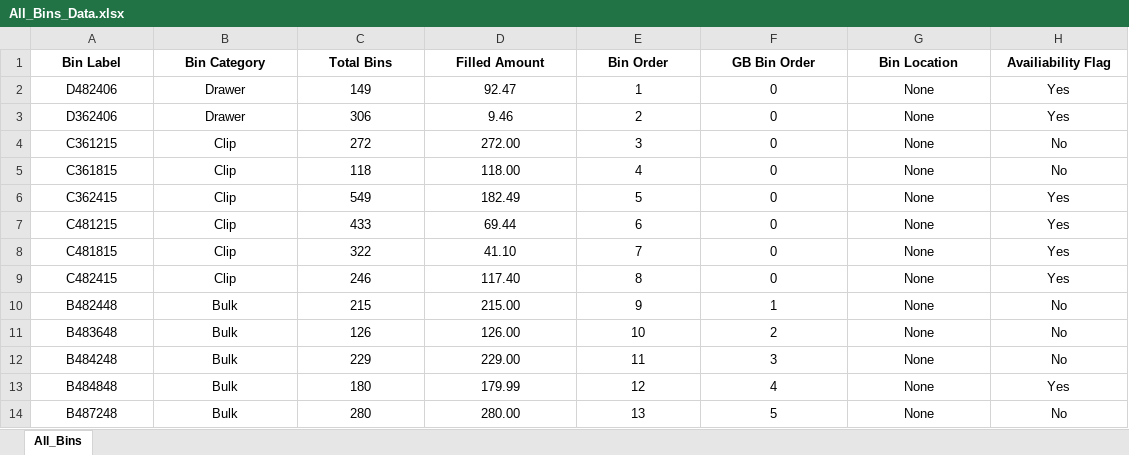
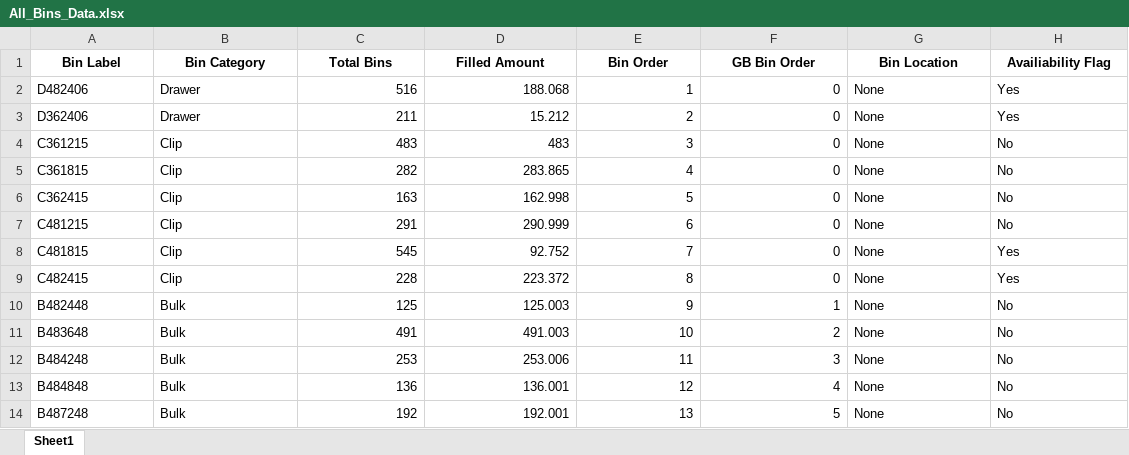
Before and after one commit to ssain2021/StorageRackOptimizationNew, an Excel workbook: Codes/All_Bins_Data.xlsx, sheet Sheet1, drawn as a sheet; only a part is shown; values as stored, in another font and other column widths than the file's, no borders; the diff covers the shown part only; the diff names each change by its address in the sheet, - before the commit and + after, or states it on an @@ line.

```diff
--- a/Codes/All_Bins_Data.xlsx (sheet Sheet1)
+++ b/Codes/All_Bins_Data.xlsx (sheet Sheet1)
-sheet tab: All_Bins
+sheet tab: Sheet1
-A2:B14 alignment: center
+A2:B14 alignment: left
-C2 (Total Bins): 149
+C2 (Total Bins): 516
-C2:F14 alignment: center
+C2:F14 alignment: right
-D2 (Filled Amount): 92.47
+D2 (Filled Amount): 188.068
-G2:H14 alignment: center
+G2:H14 alignment: left
-C3 (Total Bins): 306
+C3 (Total Bins): 211
-D3 (Filled Amount): 9.46
+D3 (Filled Amount): 15.212
-C4 (Total Bins): 272
+C4 (Total Bins): 483
-D4 (Filled Amount): 272.00
+D4 (Filled Amount): 483
-C5 (Total Bins): 118
+C5 (Total Bins): 282
-D5 (Filled Amount): 118.00
+D5 (Filled Amount): 283.865
-C6 (Total Bins): 549
+C6 (Total Bins): 163
-D6 (Filled Amount): 182.49
+D6 (Filled Amount): 162.998
-H6:H7 (Availiability Flag): Yes
+H6:H7 (Availiability Flag): No
-C7 (Total Bins): 433
+C7 (Total Bins): 291
-D7 (Filled Amount): 69.44
+D7 (Filled Amount): 290.999
-C8 (Total Bins): 322
+C8 (Total Bins): 545
-D8 (Filled Amount): 41.10
+D8 (Filled Amount): 92.752
-C9 (Total Bins): 246
+C9 (Total Bins): 228
-D9 (Filled Amount): 117.40
+D9 (Filled Amount): 223.372
-C10 (Total Bins): 215
+C10 (Total Bins): 125
-D10 (Filled Amount): 215.00
+D10 (Filled Amount): 125.003
-C11 (Total Bins): 126
+C11 (Total Bins): 491
-D11 (Filled Amount): 126.00
+D11 (Filled Amount): 491.003
-C12 (Total Bins): 229
+C12 (Total Bins): 253
-D12 (Filled Amount): 229.00
+D12 (Filled Amount): 253.006
-C13 (Total Bins): 180
+C13 (Total Bins): 136
-D13 (Filled Amount): 179.99
+D13 (Filled Amount): 136.001
-H13 (Availiability Flag): Yes
+H13 (Availiability Flag): No
-C14 (Total Bins): 280
+C14 (Total Bins): 192
-D14 (Filled Amount): 280.00
+D14 (Filled Amount): 192.001
```
Also changed, not shown: 6 added rows, 38 edited cells and cell formats elsewhere in this sheet, 4 other files.
